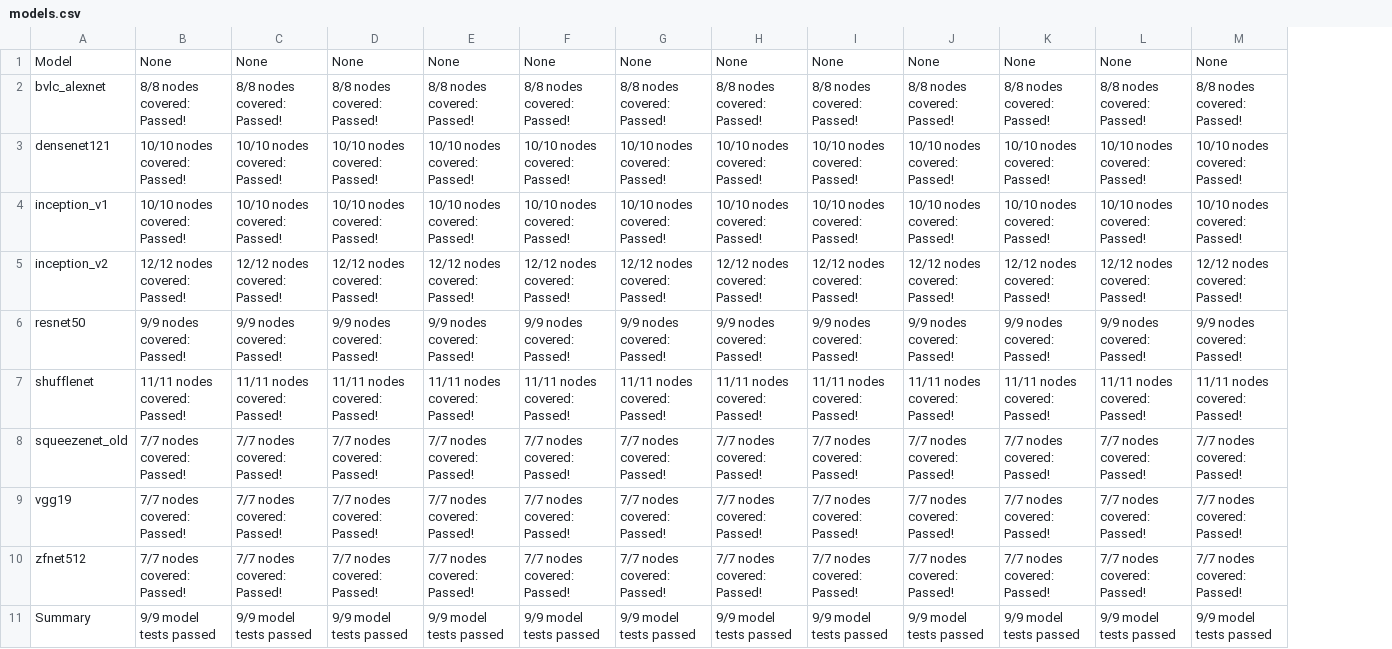
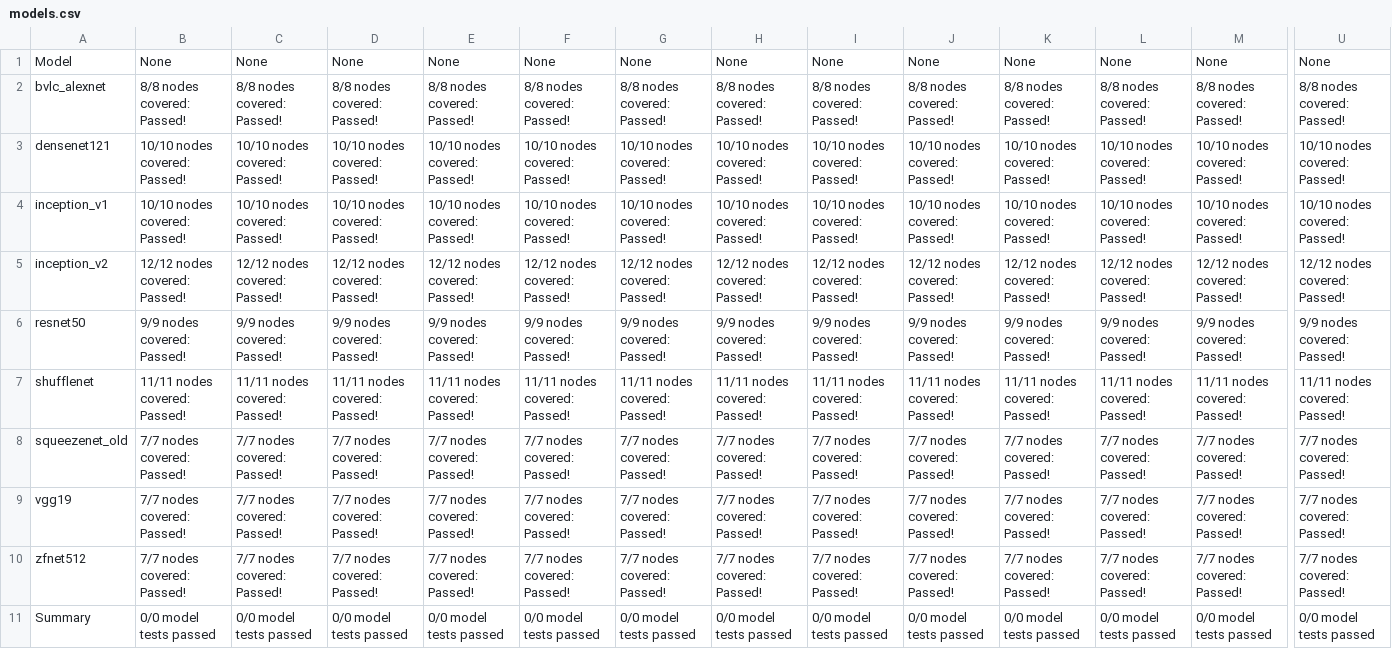
Before and after one commit to lotimperio12001/ngraph-ci-test, a CSV file: results/ngraph/stable/models.csv, drawn as a sheet; only a part is shown, gaps mark what is left out; the diff covers the shown part only; the diff names each change by its address in the sheet, - before the commit and + after, or states it on an @@ line.

```diff
--- a/results/ngraph/stable/models.csv
+++ b/results/ngraph/stable/models.csv
+column U, rows 1-11: None | 8/8 nodes covered: Passed! | 10/10 nodes covered: Passed! | 10/10 nodes covered: Passed! | 12/12 nodes covered: Passed! | 9/9 nodes covered: Passed! | 11/11 nodes covered: Passed! | 7/7 nodes covered: Passed! | 7/7 nodes covered: Passed! | 7/7 nodes covered: Passed! | 0/0 model tests passed
-B11: 9/9 model tests passed
+B11: 0/0 model tests passed
-C11: 9/9 model tests passed
+C11: 0/0 model tests passed
-D11: 9/9 model tests passed
+D11: 0/0 model tests passed
-E11: 9/9 model tests passed
+E11: 0/0 model tests passed
-F11: 9/9 model tests passed
+F11: 0/0 model tests passed
-G11: 9/9 model tests passed
+G11: 0/0 model tests passed
-H11: 9/9 model tests passed
+H11: 0/0 model tests passed
-I11: 9/9 model tests passed
+I11: 0/0 model tests passed
-J11: 9/9 model tests passed
+J11: 0/0 model tests passed
-K11: 9/9 model tests passed
+K11: 0/0 model tests passed
-L11: 9/9 model tests passed
+L11: 0/0 model tests passed
-M11: 9/9 model tests passed
+M11: 0/0 model tests passed
```
Also changed, not shown: 7 edited cells elsewhere in this file, results/ngraph/stable/nodes.csv, 3 other files.
